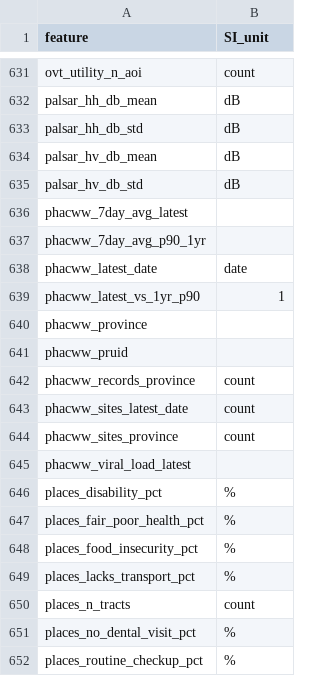
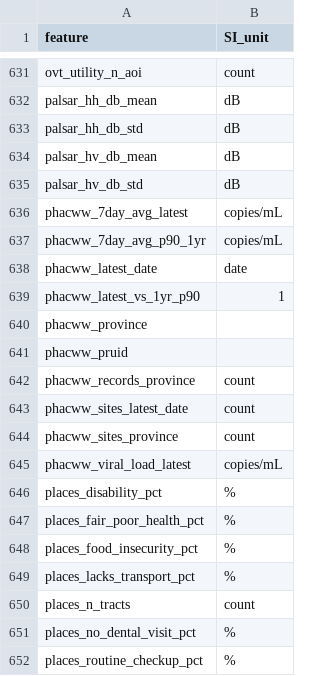
Before and after one commit to phy0x1a79ed/Metasmith, a TSV file: research/geospatial_query/poc/geoquery/feature_units.tsv, drawn as a sheet; only a part is shown, gaps mark what is left out.

```diff
--- a/research/geospatial_query/poc/geoquery/feature_units.tsv
+++ b/research/geospatial_query/poc/geoquery/feature_units.tsv
@@ -635,4 +635,4 @@ palsar_hv_db_mean	dB
 palsar_hv_db_std	dB
-phacww_7day_avg_latest	
-phacww_7day_avg_p90_1yr	
+phacww_7day_avg_latest	copies/mL
+phacww_7day_avg_p90_1yr	copies/mL
 phacww_latest_date	date
@@ -644,3 +644,3 @@ phacww_sites_latest_date	count
 phacww_sites_province	count
-phacww_viral_load_latest	
+phacww_viral_load_latest	copies/mL
 places_disability_pct	%
```
Also changed, not shown: 3 other files.
